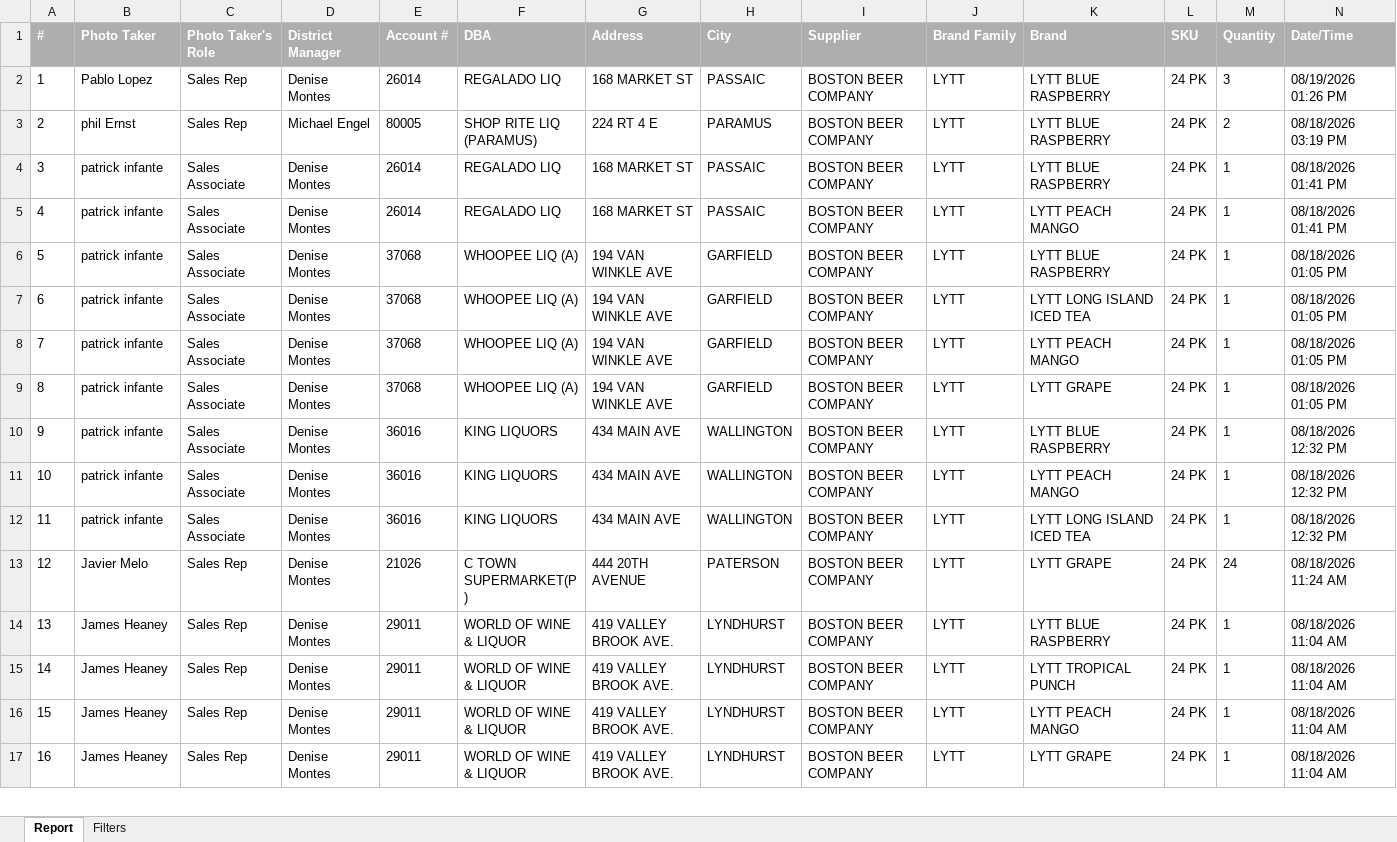
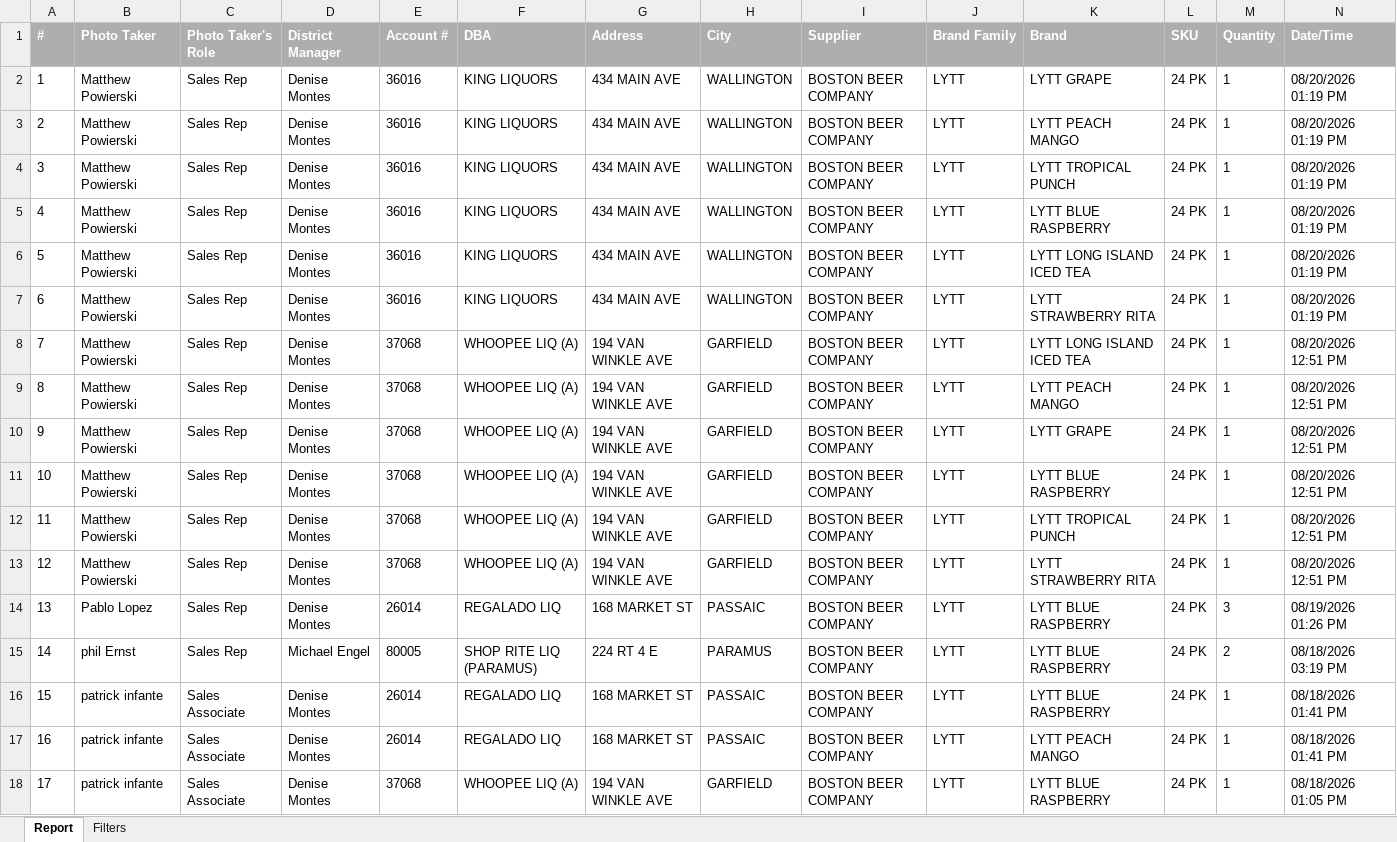
Before and after one commit to gavinsharkey5/Kohler-Dist-Master-Dashboard, an Excel workbook: MPOs/off-prem/lytt_pos_displays.xlsx, sheet Report, drawn as a sheet; only a part is shown; the shorter side is filled out with more unchanged rows; values as stored, in another font and other column widths than the file's, no borders; addresses are those after the commit; rows hold the shown columns only; the diff names each change by its address in the sheet, - before the commit and + after, or states it on an @@ line.

```diff
--- a/MPOs/off-prem/lytt_pos_displays.xlsx (sheet Report)
+++ b/MPOs/off-prem/lytt_pos_displays.xlsx (sheet Report)
+row 2: 1 | Matthew Powierski | Sales Rep | Denise Montes | 36016 | KING LIQUORS | 434 MAIN AVE | WALLINGTON | BOSTON BEER COMPANY | LYTT | LYTT GRAPE | 24 PK | 1 | 08/20/2026 01:19 PM
+row 3: 2 | Matthew Powierski | Sales Rep | Denise Montes | 36016 | KING LIQUORS | 434 MAIN AVE | WALLINGTON | BOSTON BEER COMPANY | LYTT | LYTT PEACH MANGO | 24 PK | 1 | 08/20/2026 01:19 PM
+row 4: 3 | Matthew Powierski | Sales Rep | Denise Montes | 36016 | KING LIQUORS | 434 MAIN AVE | WALLINGTON | BOSTON BEER COMPANY | LYTT | LYTT TROPICAL PUNCH | 24 PK | 1 | 08/20/2026 01:19 PM
+row 5: 4 | Matthew Powierski | Sales Rep | Denise Montes | 36016 | KING LIQUORS | 434 MAIN AVE | WALLINGTON | BOSTON BEER COMPANY | LYTT | LYTT BLUE RASPBERRY | 24 PK | 1 | 08/20/2026 01:19 PM
+row 6: 5 | Matthew Powierski | Sales Rep | Denise Montes | 36016 | KING LIQUORS | 434 MAIN AVE | WALLINGTON | BOSTON BEER COMPANY | LYTT | LYTT LONG ISLAND ICED TEA | 24 PK | 1 | 08/20/2026 01:19 PM
+row 7: 6 | Matthew Powierski | Sales Rep | Denise Montes | 36016 | KING LIQUORS | 434 MAIN AVE | WALLINGTON | BOSTON BEER COMPANY | LYTT | LYTT STRAWBERRY RITA | 24 PK | 1 | 08/20/2026 01:19 PM
+row 8: 7 | Matthew Powierski | Sales Rep | Denise Montes | 37068 | WHOOPEE LIQ (A) | 194 VAN WINKLE AVE | GARFIELD | BOSTON BEER COMPANY | LYTT | LYTT LONG ISLAND ICED TEA | 24 PK | 1 | 08/20/2026 12:51 PM
+row 9: 8 | Matthew Powierski | Sales Rep | Denise Montes | 37068 | WHOOPEE LIQ (A) | 194 VAN WINKLE AVE | GARFIELD | BOSTON BEER COMPANY | LYTT | LYTT PEACH MANGO | 24 PK | 1 | 08/20/2026 12:51 PM
+row 10: 9 | Matthew Powierski | Sales Rep | Denise Montes | 37068 | WHOOPEE LIQ (A) | 194 VAN WINKLE AVE | GARFIELD | BOSTON BEER COMPANY | LYTT | LYTT GRAPE | 24 PK | 1 | 08/20/2026 12:51 PM
+row 11: 10 | Matthew Powierski | Sales Rep | Denise Montes | 37068 | WHOOPEE LIQ (A) | 194 VAN WINKLE AVE | GARFIELD | BOSTON BEER COMPANY | LYTT | LYTT BLUE RASPBERRY | 24 PK | 1 | 08/20/2026 12:51 PM
+row 12: 11 | Matthew Powierski | Sales Rep | Denise Montes | 37068 | WHOOPEE LIQ (A) | 194 VAN WINKLE AVE | GARFIELD | BOSTON BEER COMPANY | LYTT | LYTT TROPICAL PUNCH | 24 PK | 1 | 08/20/2026 12:51 PM
+row 13: 12 | Matthew Powierski | Sales Rep | Denise Montes | 37068 | WHOOPEE LIQ (A) | 194 VAN WINKLE AVE | GARFIELD | BOSTON BEER COMPANY | LYTT | LYTT STRAWBERRY RITA | 24 PK | 1 | 08/20/2026 12:51 PM
@@ column A (#) renumbered from row 14 down @@
```
Also changed, not shown: sheet Filters, 14 other files.
